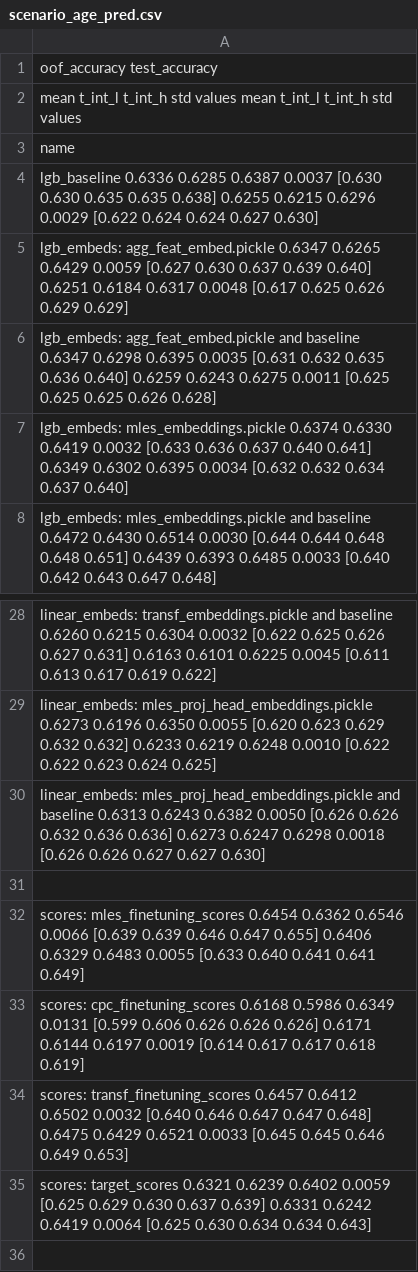
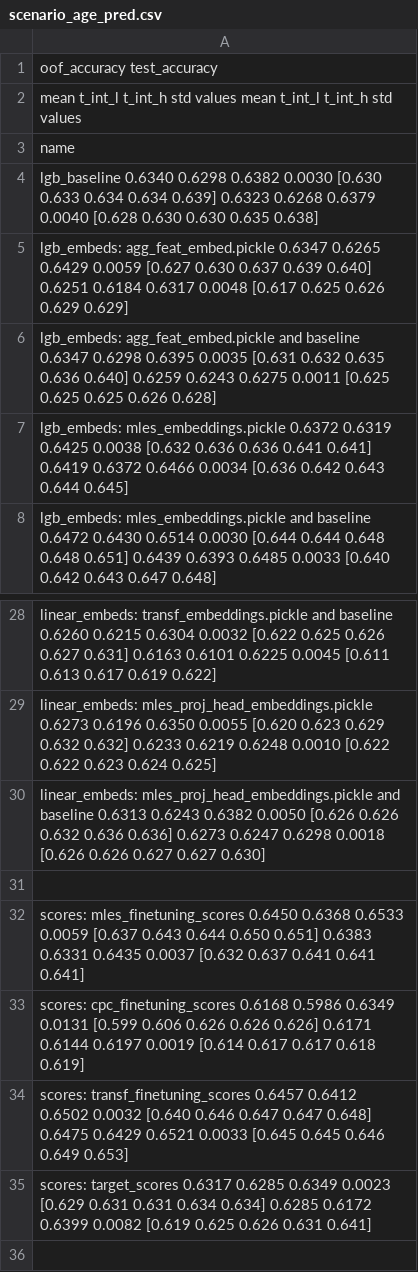
Before and after one commit to sberbank-ai-lab/pytorch-lifestream, a CSV file: experiments/scenario_age_pred/results/scenario_age_pred.csv, drawn as a sheet; only a part is shown, gaps mark what is left out.

Commit message:
final table without age cpc  (2 cells)

```diff
--- a/experiments/scenario_age_pred/results/scenario_age_pred.csv
+++ b/experiments/scenario_age_pred/results/scenario_age_pred.csv
@@ -3,6 +3,6 @@
 name
-lgb_baseline                                                       0.6336  0.6285  0.6387 0.0037  [0.630 0.630 0.635 0.635 0.638]        0.6255  0.6215  0.6296 0.0029  [0.622 0.624 0.624 0.627 0.630]
+lgb_baseline                                                       0.6340  0.6298  0.6382 0.0030  [0.630 0.633 0.634 0.634 0.639]        0.6323  0.6268  0.6379 0.0040  [0.628 0.630 0.630 0.635 0.638]
 lgb_embeds: agg_feat_embed.pickle                                  0.6347  0.6265  0.6429 0.0059  [0.627 0.630 0.637 0.639 0.640]        0.6251  0.6184  0.6317 0.0048  [0.617 0.625 0.626 0.629 0.629]
 lgb_embeds: agg_feat_embed.pickle and baseline                     0.6347  0.6298  0.6395 0.0035  [0.631 0.632 0.635 0.636 0.640]        0.6259  0.6243  0.6275 0.0011  [0.625 0.625 0.625 0.626 0.628]
-lgb_embeds: mles_embeddings.pickle                                 0.6374  0.6330  0.6419 0.0032  [0.633 0.636 0.637 0.640 0.641]        0.6349  0.6302  0.6395 0.0034  [0.632 0.632 0.634 0.637 0.640]
+lgb_embeds: mles_embeddings.pickle                                 0.6372  0.6319  0.6425 0.0038  [0.632 0.636 0.636 0.641 0.641]        0.6419  0.6372  0.6466 0.0034  [0.636 0.642 0.643 0.644 0.645]
 lgb_embeds: mles_embeddings.pickle and baseline                    0.6472  0.6430  0.6514 0.0030  [0.644 0.644 0.648 0.648 0.651]        0.6439  0.6393  0.6485 0.0033  [0.640 0.642 0.643 0.647 0.648]
@@ -31,6 +31,6 @@ linear_embeds: mles_proj_head_embeddings.pickle and baseline       0.6313  0.624
 
-scores: mles_finetuning_scores                                     0.6454  0.6362  0.6546 0.0066  [0.639 0.639 0.646 0.647 0.655]        0.6406  0.6329  0.6483 0.0055  [0.633 0.640 0.641 0.641 0.649]
+scores: mles_finetuning_scores                                     0.6450  0.6368  0.6533 0.0059  [0.637 0.643 0.644 0.650 0.651]        0.6383  0.6331  0.6435 0.0037  [0.632 0.637 0.641 0.641 0.641]
 scores: cpc_finetuning_scores                                      0.6168  0.5986  0.6349 0.0131  [0.599 0.606 0.626 0.626 0.626]        0.6171  0.6144  0.6197 0.0019  [0.614 0.617 0.617 0.618 0.619]
 scores: transf_finetuning_scores                                   0.6457  0.6412  0.6502 0.0032  [0.640 0.646 0.647 0.647 0.648]        0.6475  0.6429  0.6521 0.0033  [0.645 0.645 0.646 0.649 0.653]
-scores: target_scores                                              0.6321  0.6239  0.6402 0.0059  [0.625 0.629 0.630 0.637 0.639]        0.6331  0.6242  0.6419 0.0064  [0.625 0.630 0.634 0.634 0.643]
+scores: target_scores                                              0.6317  0.6285  0.6349 0.0023  [0.629 0.631 0.631 0.634 0.634]        0.6285  0.6172  0.6399 0.0082  [0.619 0.625 0.626 0.631 0.641]
 
```
Also changed, not shown: 2 other files.
